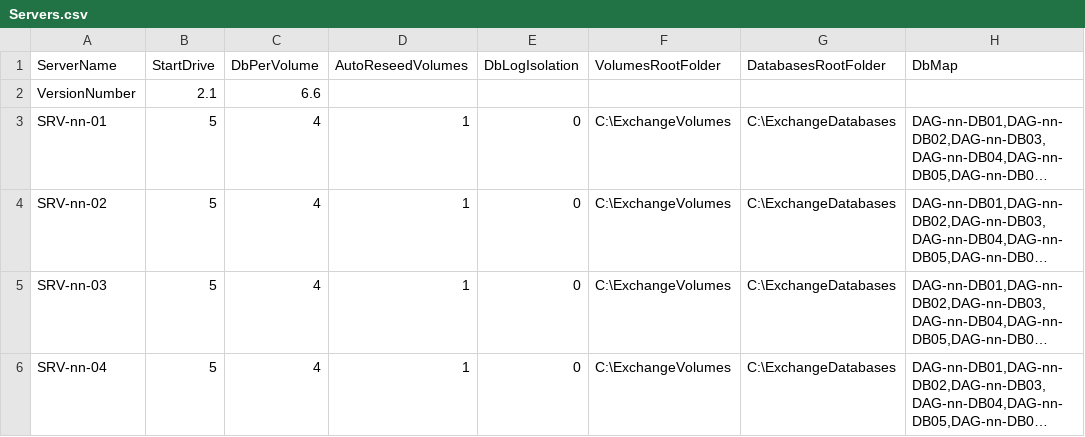
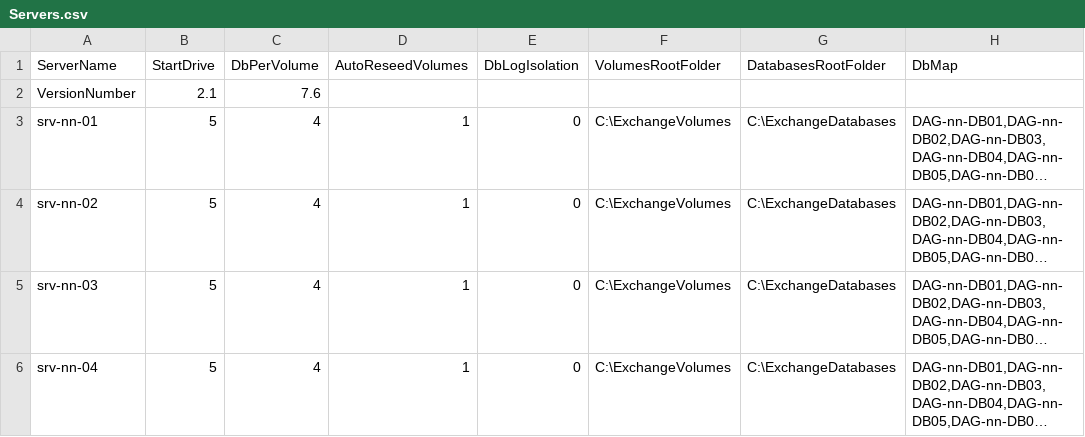
Before and after one commit to dsccommunity/ExchangeDsc, a CSV file: Examples/ConfigureAutoMountPoints-FromCalculator/CalculatorAndScripts/Servers.csv, drawn as a sheet; long unchanged cells end in …; the diff names each change by its address in the sheet, - before the commit and + after, or states it on an @@ line.

```diff
--- a/Examples/ConfigureAutoMountPoints-FromCalculator/CalculatorAndScripts/Servers.csv
+++ b/Examples/ConfigureAutoMountPoints-FromCalculator/CalculatorAndScripts/Servers.csv
-C2 (DbPerVolume): 6.6
+C2 (DbPerVolume): 7.6
-A3 (ServerName): SRV-nn-01
+A3 (ServerName): srv-nn-01
-A4 (ServerName): SRV-nn-02
+A4 (ServerName): srv-nn-02
-A5 (ServerName): SRV-nn-03
+A5 (ServerName): srv-nn-03
-A6 (ServerName): SRV-nn-04
+A6 (ServerName): srv-nn-04
```
Also changed, not shown: Examples/ConfigureDatabases-FromCalculator/CalculatorAndScripts/MailboxDatabaseCopies.csv, Examples/ConfigureDatabases-FromCalculator/CalculatorAndScripts/MailboxDatabases.csv, 14 other files.
